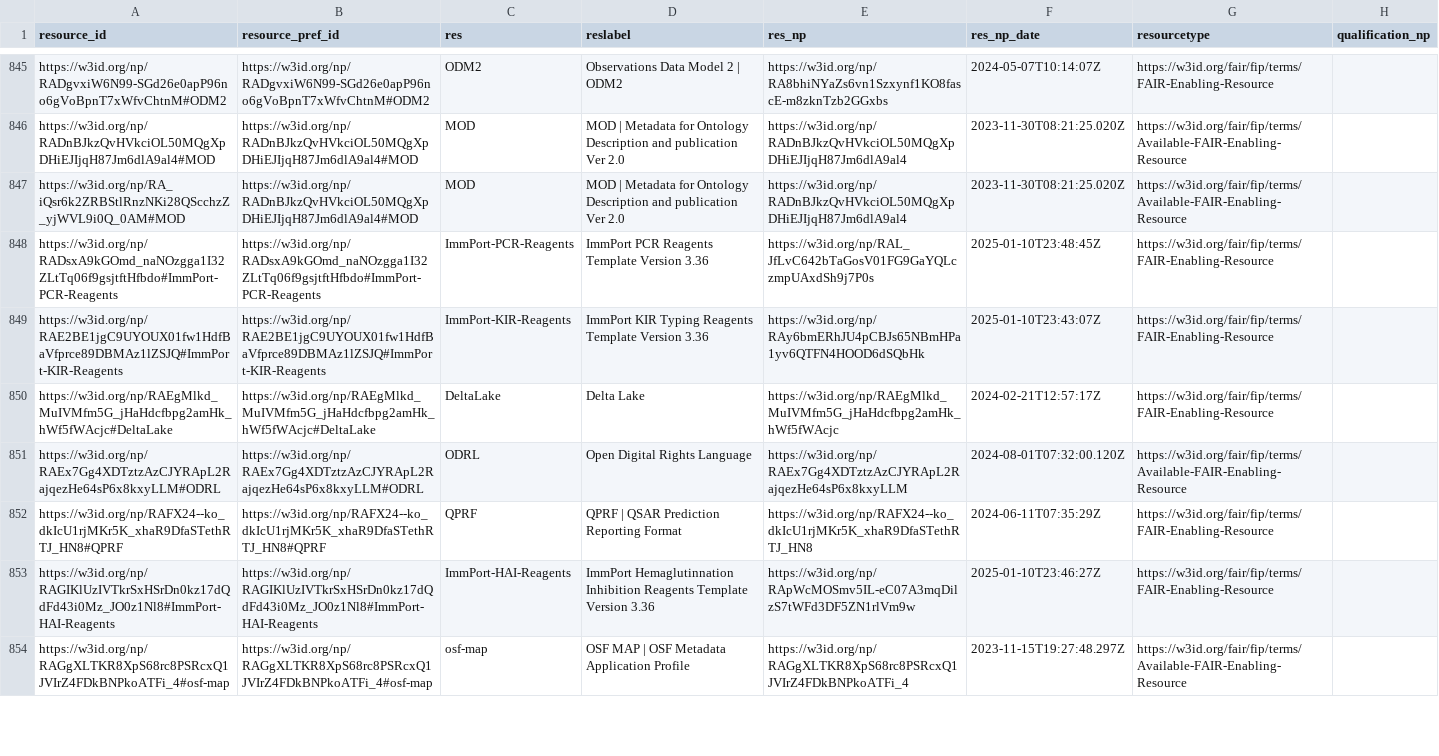
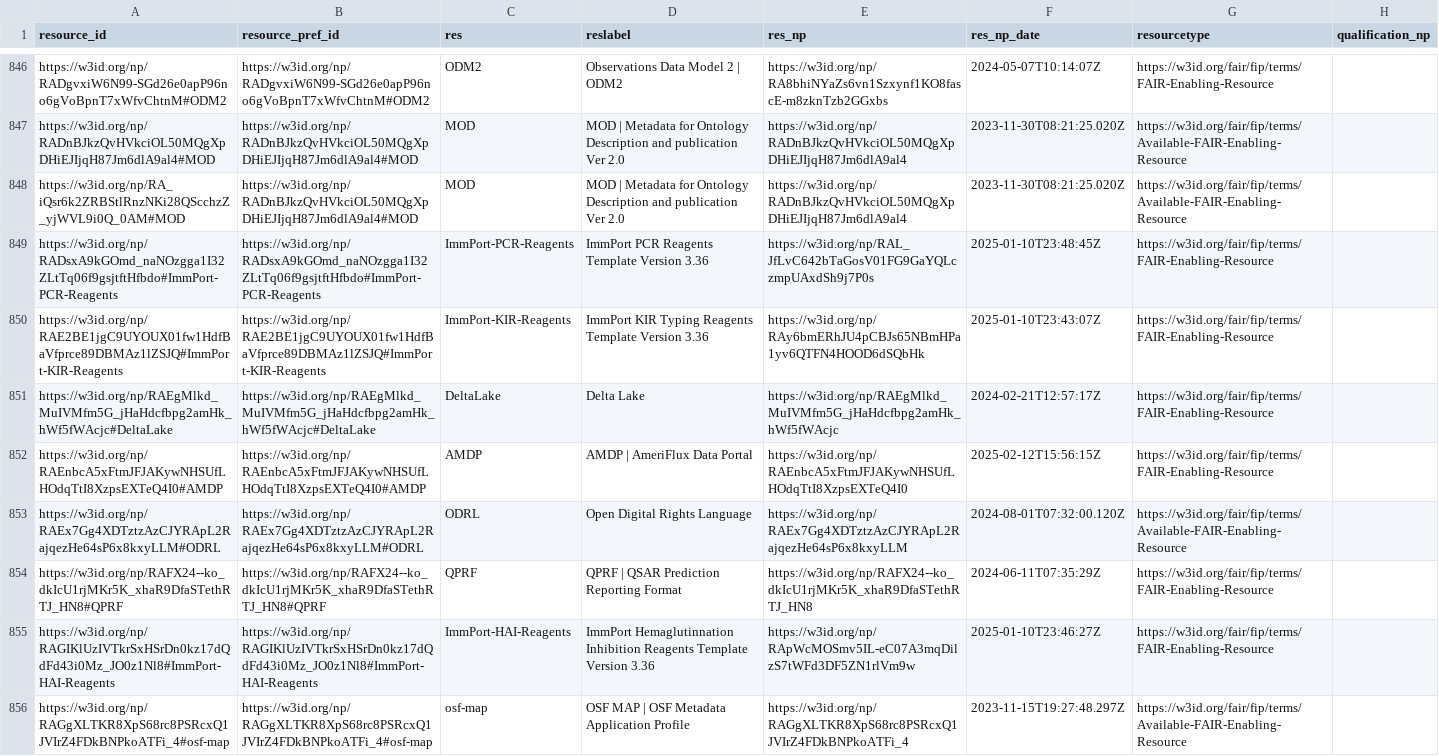
Before and after one commit to peta-pico/dsw-nanopub-api, a CSV file: tables/resource_ids.csv, drawn as a sheet; only a part is shown, gaps mark what is left out; the diff covers the shown part only; the diff names each change by its address in the sheet, - before the commit and + after, or states it on an @@ line.

Commit message:
Add tables

```diff
--- a/tables/resource_ids.csv
+++ b/tables/resource_ids.csv
+row 852: https://w3id.org/np/RAEnbcA5xFtmJFJAKywNHSUfLHOdqTtI8XzpsEXTeQ4I0#AMDP | https://w3id.org/np/RAEnbcA5xFtmJFJAKywNHSUfLHOdqTtI8XzpsEXTeQ4I0#AMDP | AMDP | AMDP | AmeriFlux Data Portal | https://w3id.org/np/RAEnbcA5xFtmJFJAKywNHSUfLHOdqTtI8XzpsEXTeQ4I0 | 2025-02-12T15:56:15Z | https://w3id.org/fair/fip/terms/FAIR-Enabling-Resource
```
Also changed, not shown: 4 added rows and 2 edited cells elsewhere in this file, 1 other file.
